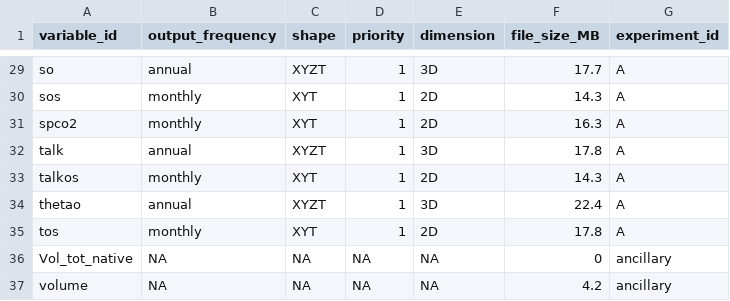
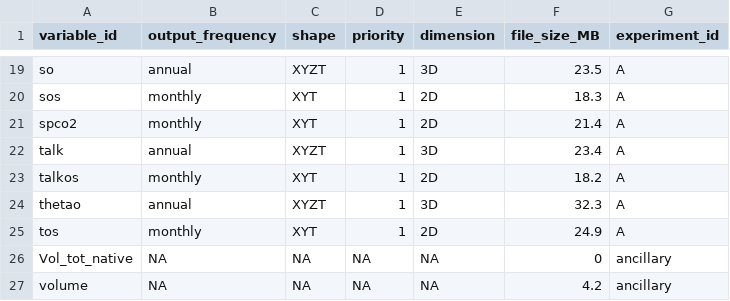
Before and after one commit to jens-daniel-mueller/RECCAP2_ROMS_SO_ETHZ_submission, a CSV file: data/overview/overview_files.csv, drawn as a sheet; only a part is shown, gaps mark what is left out; addresses are those after the commit; the diff covers the shown part only; the diff names each change by its address in the sheet, - before the commit and + after, or states it on an @@ line.

```diff
--- a/data/overview/overview_files.csv
+++ b/data/overview/overview_files.csv
-F19 (file_size_MB): 17.7
+F19 (file_size_MB): 23.5
-F20 (file_size_MB): 14.3
+F20 (file_size_MB): 18.3
-F21 (file_size_MB): 16.3
+F21 (file_size_MB): 21.4
-F22 (file_size_MB): 17.8
+F22 (file_size_MB): 23.4
-F23 (file_size_MB): 14.3
+F23 (file_size_MB): 18.2
-F24 (file_size_MB): 22.4
+F24 (file_size_MB): 32.3
-F25 (file_size_MB): 17.8
+F25 (file_size_MB): 24.9
```
Also changed, not shown: 10 removed rows and 11 edited cells elsewhere in this file, 2 other files.
